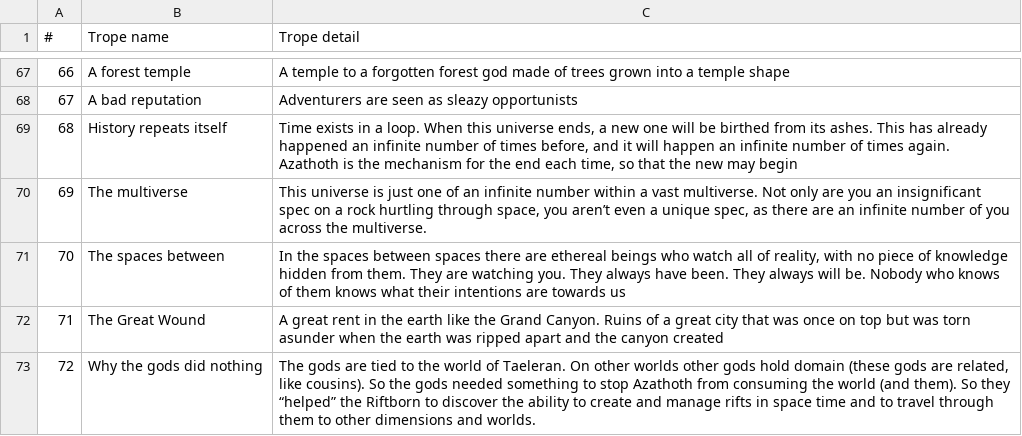
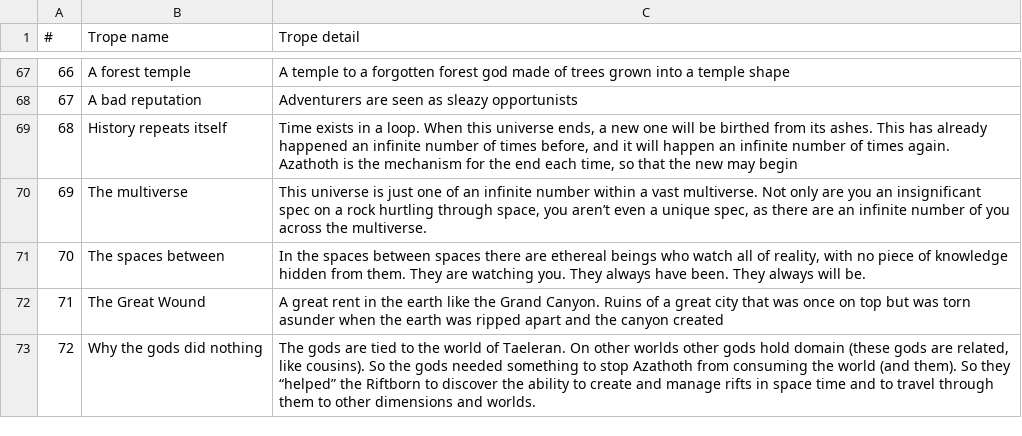
Before and after one commit to markjbarber-tech/DnD-Story-Generator, a CSV file: Personal data.csv, drawn as a sheet; only a part is shown, gaps mark what is left out; the diff covers the shown part only; the diff names each change by its address in the sheet, - before the commit and + after, or states it on an @@ line.

```diff
--- a/Personal data.csv
+++ b/Personal data.csv
-C71 (Trope detail): …will be. Nobody who knows of them knows what their intentions are towards us
+C71 (Trope detail): …will be.
```
Also changed, not shown: 3 added rows, 17 removed rows and 20 edited cells elsewhere in this file.
